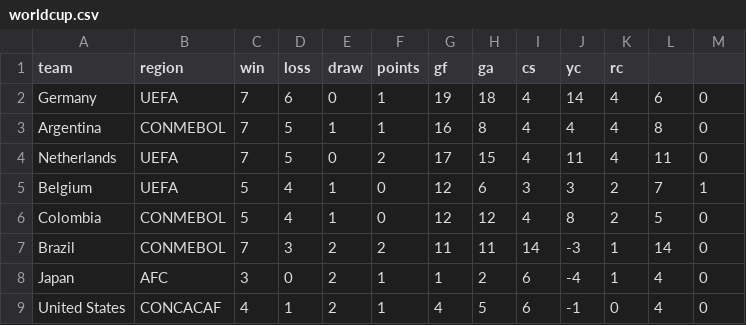
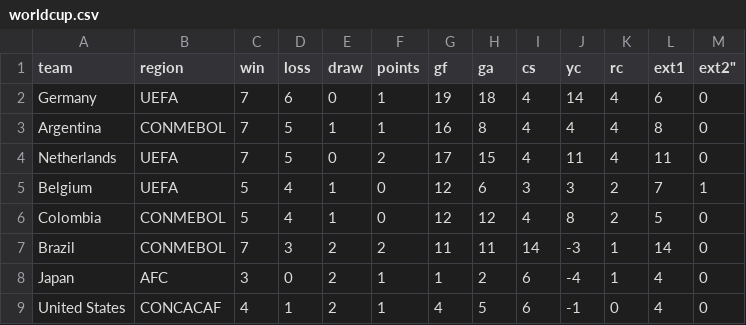
Before and after one commit to VinitTomar/static-assets, a CSV file: worldcup.csv, drawn as a sheet.

Commit message:
updated

```diff
--- a/worldcup.csv
+++ b/worldcup.csv
@@ -1,2 +1,2 @@
-"team","region","win","loss","draw","points","gf","ga","cs","yc","rc"
+"team","region","win","loss","draw","points","gf","ga","cs","yc","rc","ext1",ext2"
 Germany,UEFA,7,6,0,1,19,18,4,14,4,6,0
```
